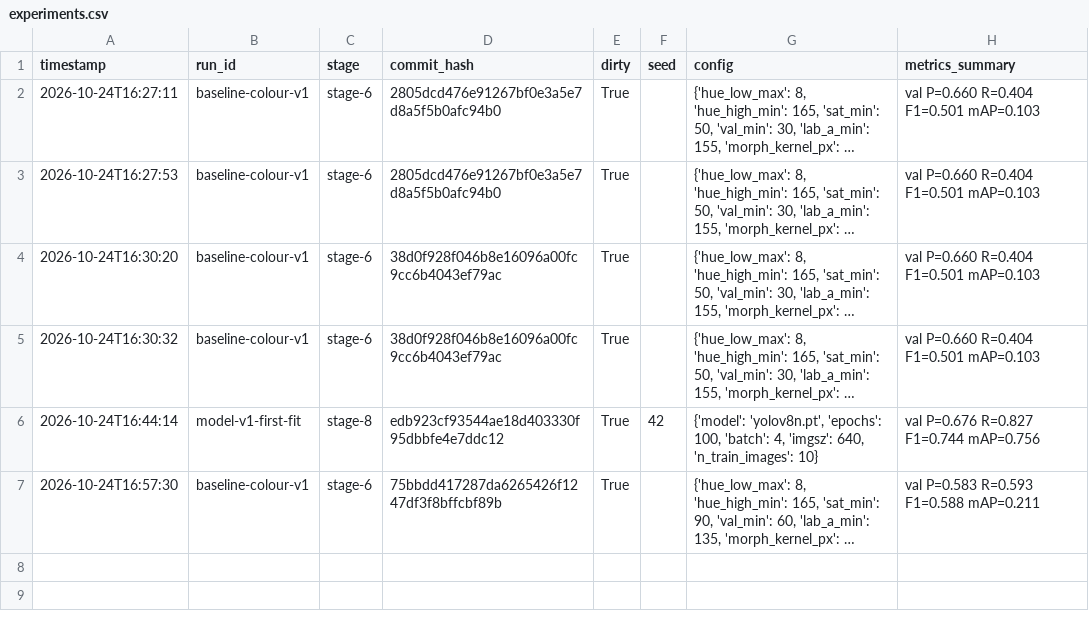
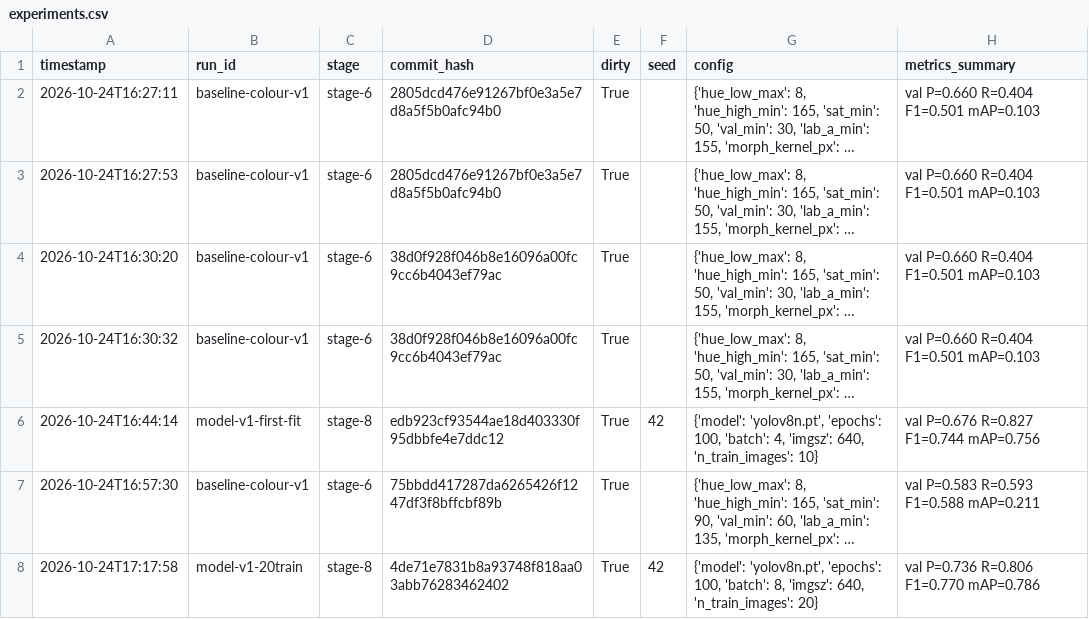
Before and after one commit to dmoo0023/apple-detection-project, a CSV file: runs/experiments.csv, drawn as a sheet; long unchanged cells end in …; the diff names each change by its address in the sheet, - before the commit and + after, or states it on an @@ line.

Commit message:
stage-8: retrain on 20 train images (learning curve point 2), add plot_learning_curve.py; correct training-spike hypothesis

```diff
--- a/runs/experiments.csv
+++ b/runs/experiments.csv
+row 8: 2026-10-24T17:17:58 | model-v1-20train | stage-8 | 4de71e7831b8a93748f818aa03abb76283462402 | True | 42 | {'model': 'yolov8n.pt', 'epochs': 100, 'batch': 8, 'imgsz': 640, 'n_train_images': 20} | val P=0.736 R=0.806 F1=0.770 mAP=0.786
```
Also changed, not shown: 17 other files.
